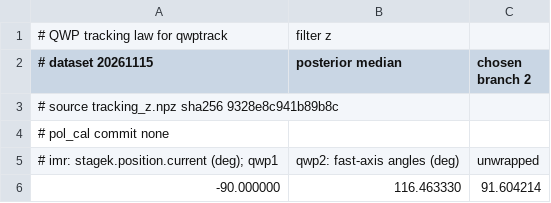
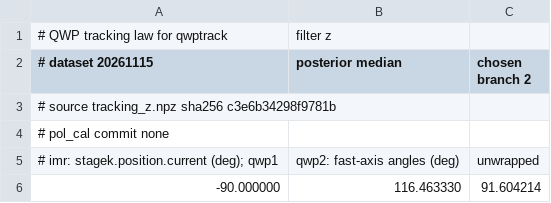
Before and after one commit to magao-x/calib, a CSV file: qwptrack/qwp_law_z.csv, drawn as a sheet; only a part is shown.

```diff
--- a/qwptrack/qwp_law_z.csv
+++ b/qwptrack/qwp_law_z.csv
@@ -2,3 +2,3 @@
 # dataset 20261115, posterior median, chosen branch 2
-# source tracking_z.npz sha256 9328e8c941b89b8c
+# source tracking_z.npz sha256 c3e6b34298f9781b
 # pol_cal commit none
```
Also changed, not shown: qwptrack/qwp_law_i.csv, qwptrack/qwp_law_r.csv.
